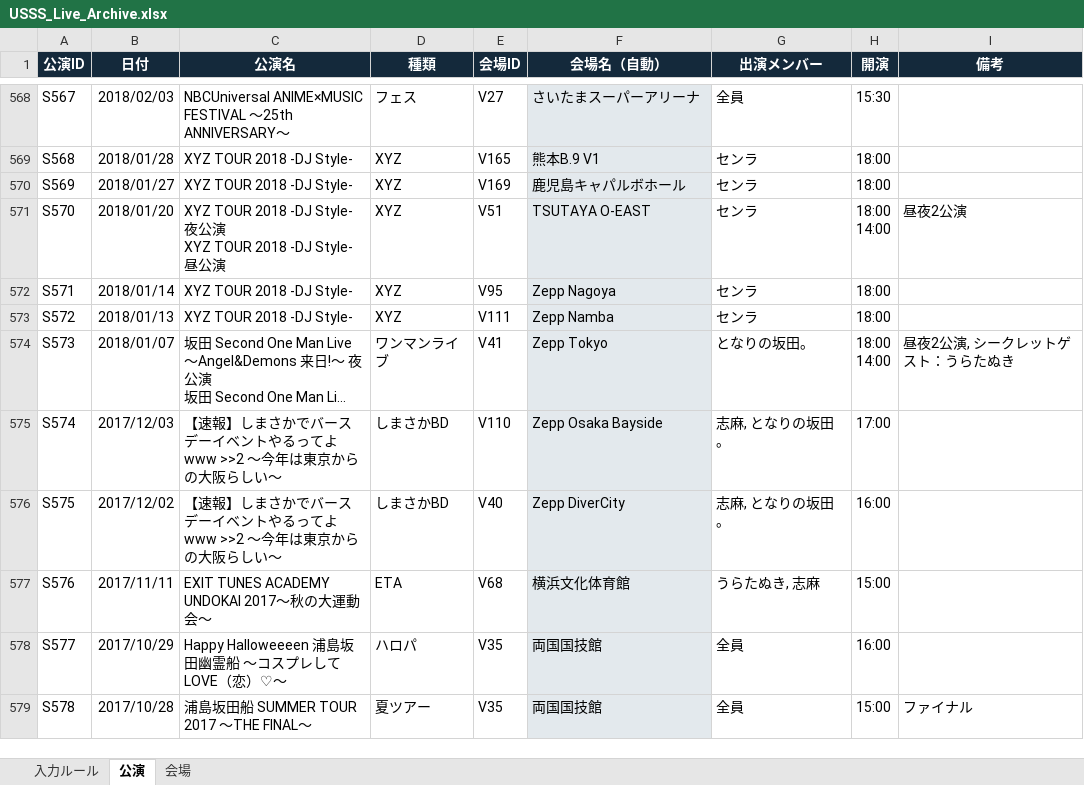
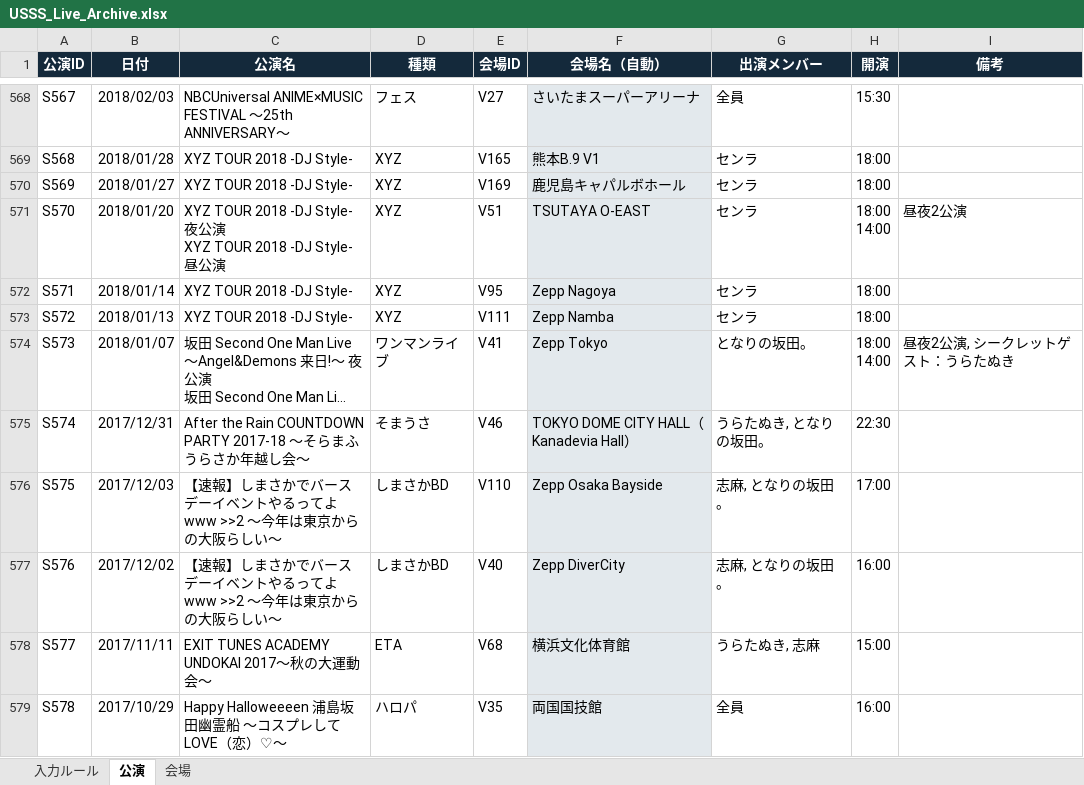
Before and after one commit to ussstimemanage/usss-map-site, an Excel workbook: USSS_Live_Archive.xlsx, sheet 公演, drawn as a sheet; only a part is shown, gaps mark what is left out; long unchanged cells end in …; values as stored, in another font and other column widths than the file's, no borders; the diff covers the shown part only; the diff names each change by its address in the sheet, - before the commit and + after, or states it on an @@ line.

Commit message:
Add files via upload

```diff
--- a/USSS_Live_Archive.xlsx (sheet 公演)
+++ b/USSS_Live_Archive.xlsx (sheet 公演)
-B575 (日付): 2017/12/03
+B575 (日付): 2017/12/31
-C575 (公演名): 【速報】しまさかでバースデーイベントやるってよwww >>2 ～今年は東京からの大阪らしい～
+C575 (公演名): After the Rain COUNTDOWN PARTY 2017-18 〜そらまふうらさか年越し会〜
-D575 (種類): しまさかBD
+D575 (種類): そまうさ
-E575 (会場ID): V110
+E575 (会場ID): V46
-F575 (会場名（自動）): Zepp Osaka Bayside
+F575 (会場名（自動）): TOKYO DOME CITY HALL（Kanadevia Hall）
-G575 (出演メンバー): 志麻, となりの坂田。
+G575 (出演メンバー): うらたぬき, となりの坂田。
-H575 (開演): 17:00
+H575 (開演): 22:30
-B576 (日付): 2017/12/02
+B576 (日付): 2017/12/03
-E576 (会場ID): V40
+E576 (会場ID): V110
-F576 (会場名（自動）): Zepp DiverCity
+F576 (会場名（自動）): Zepp Osaka Bayside
-H576 (開演): 16:00
+H576 (開演): 17:00
-B577 (日付): 2017/11/11
+B577 (日付): 2017/12/02
-C577 (公演名): EXIT TUNES ACADEMY UNDOKAI 2017～秋の大運動会～
+C577 (公演名): 【速報】しまさかでバースデーイベントやるってよwww >>2 ～今年は東京からの大阪らしい～
-D577 (種類): ETA
+D577 (種類): しまさかBD
-E577 (会場ID): V68
+E577 (会場ID): V40
-F577 (会場名（自動）): 横浜文化体育館
+F577 (会場名（自動）): Zepp DiverCity
-G577 (出演メンバー): うらたぬき, 志麻
+G577 (出演メンバー): 志麻, となりの坂田。
-H577 (開演): 15:00
+H577 (開演): 16:00
-B578 (日付): 2017/10/29
+B578 (日付): 2017/11/11
-C578 (公演名): Happy Halloweeeen 浦島坂田幽霊船 ～コスプレしてLOVE（恋）♡～
+C578 (公演名): EXIT TUNES ACADEMY UNDOKAI 2017～秋の大運動会～
-D578 (種類): ハロパ
+D578 (種類): ETA
-E578 (会場ID): V35
+E578 (会場ID): V68
-F578 (会場名（自動）): 両国国技館
+F578 (会場名（自動）): 横浜文化体育館
-G578 (出演メンバー): 全員
+G578 (出演メンバー): うらたぬき, 志麻
-H578 (開演): 16:00
+H578 (開演): 15:00
-B579 (日付): 2017/10/28
+B579 (日付): 2017/10/29
-C579 (公演名): 浦島坂田船 SUMMER TOUR 2017 ～THE FINAL～
+C579 (公演名): Happy Halloweeeen 浦島坂田幽霊船 ～コスプレしてLOVE（恋）♡～
-D579 (種類): 夏ツアー
+D579 (種類): ハロパ
-H579 (開演): 15:00
+H579 (開演): 16:00
-I579 (備考): ファイナル
+I579 (備考): (empty)
```
Also changed, not shown: 1 added row and 523 edited cells elsewhere in this sheet.
